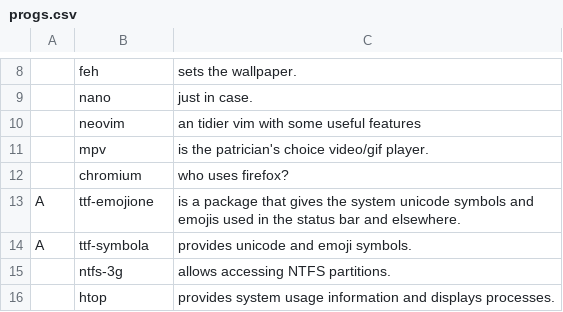
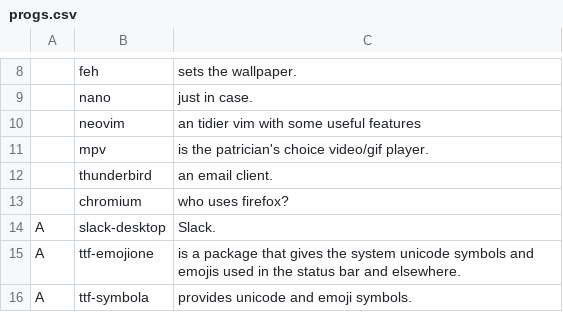
Before and after one commit to pandaren89/my-dotfiles, a CSV file: progs.csv, drawn as a sheet; only a part is shown, gaps mark what is left out; the shorter side is filled out with more unchanged rows; the diff names each change by its address in the sheet, - before the commit and + after, or states it on an @@ line.

```diff
--- a/progs.csv
+++ b/progs.csv
+row 12:  | thunderbird | an email client.
+row 14: A | slack-desktop | Slack.
```
Also changed, not shown: 1 other file.
